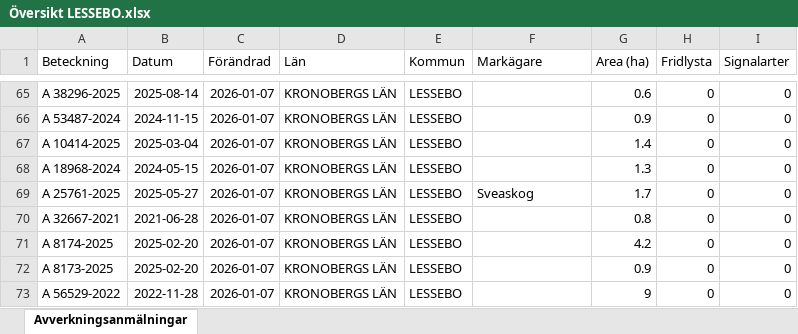
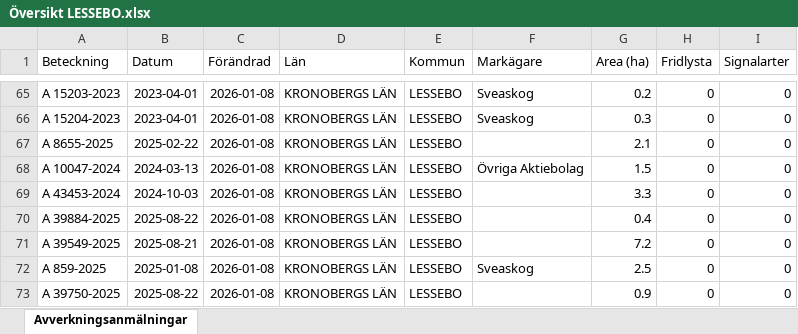
Before and after one commit to klasma/Logging_0761, an Excel workbook: Översikt LESSEBO.xlsx, sheet Avverkningsanmälningar, drawn as a sheet; only a part is shown, gaps mark what is left out; values as stored, in another font and other column widths than the file's, no borders; the diff covers the shown part only; the diff names each change by its address in the sheet, - before the commit and + after, or states it on an @@ line.

```diff
--- a/Översikt LESSEBO.xlsx (sheet Avverkningsanmälningar)
+++ b/Översikt LESSEBO.xlsx (sheet Avverkningsanmälningar)
-A65 (Beteckning): A 38296-2025
+A65 (Beteckning): A 15203-2023
-B65 (Datum): 2025-08-14
+B65 (Datum): 2023-04-01
-C65:C73 (Förändrad): 2026-01-07
+C65:C73 (Förändrad): 2026-01-08
-F65:F66 (Markägare): (empty)
+F65:F66 (Markägare): Sveaskog
-G65 (Area (ha)): 0.6
+G65 (Area (ha)): 0.2
-A66 (Beteckning): A 53487-2024
+A66 (Beteckning): A 15204-2023
-B66 (Datum): 2024-11-15
+B66 (Datum): 2023-04-01
-G66 (Area (ha)): 0.9
+G66 (Area (ha)): 0.3
-A67 (Beteckning): A 10414-2025
+A67 (Beteckning): A 8655-2025
-B67 (Datum): 2025-03-04
+B67 (Datum): 2025-02-22
-G67 (Area (ha)): 1.4
+G67 (Area (ha)): 2.1
-A68 (Beteckning): A 18968-2024
+A68 (Beteckning): A 10047-2024
-B68 (Datum): 2024-05-15
+B68 (Datum): 2024-03-13
-F68 (Markägare): (empty)
+F68 (Markägare): Övriga Aktiebolag
-G68 (Area (ha)): 1.3
+G68 (Area (ha)): 1.5
-A69 (Beteckning): A 25761-2025
+A69 (Beteckning): A 43453-2024
-B69 (Datum): 2025-05-27
+B69 (Datum): 2024-10-03
-F69 (Markägare): Sveaskog
+F69 (Markägare): (empty)
-G69 (Area (ha)): 1.7
+G69 (Area (ha)): 3.3
-A70 (Beteckning): A 32667-2021
+A70 (Beteckning): A 39884-2025
-B70 (Datum): 2021-06-28
+B70 (Datum): 2025-08-22
-G70 (Area (ha)): 0.8
+G70 (Area (ha)): 0.4
-A71 (Beteckning): A 8174-2025
+A71 (Beteckning): A 39549-2025
-B71 (Datum): 2025-02-20
+B71 (Datum): 2025-08-21
-G71 (Area (ha)): 4.2
+G71 (Area (ha)): 7.2
-A72 (Beteckning): A 8173-2025
+A72 (Beteckning): A 859-2025
-B72 (Datum): 2025-02-20
+B72 (Datum): 2025-01-08
-F72 (Markägare): (empty)
+F72 (Markägare): Sveaskog
-G72 (Area (ha)): 0.9
+G72 (Area (ha)): 2.5
-A73 (Beteckning): A 56529-2022
+A73 (Beteckning): A 39750-2025
-B73 (Datum): 2022-11-28
+B73 (Datum): 2025-08-22
-G73 (Area (ha)): 9
+G73 (Area (ha)): 0.9
```
Also changed, not shown: 1039 edited cells elsewhere in this sheet, artfynd/A 18959-2021 artfynd.xlsx, artfynd/A 18960-2021 artfynd.xlsx, 52 other files.
